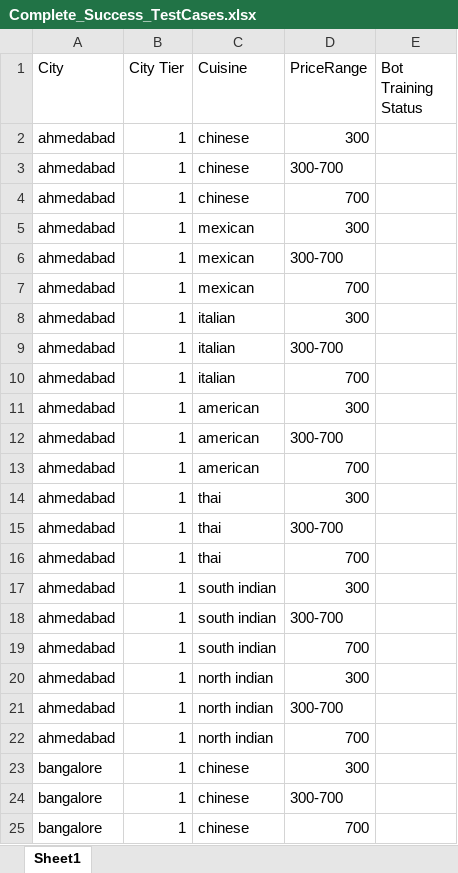
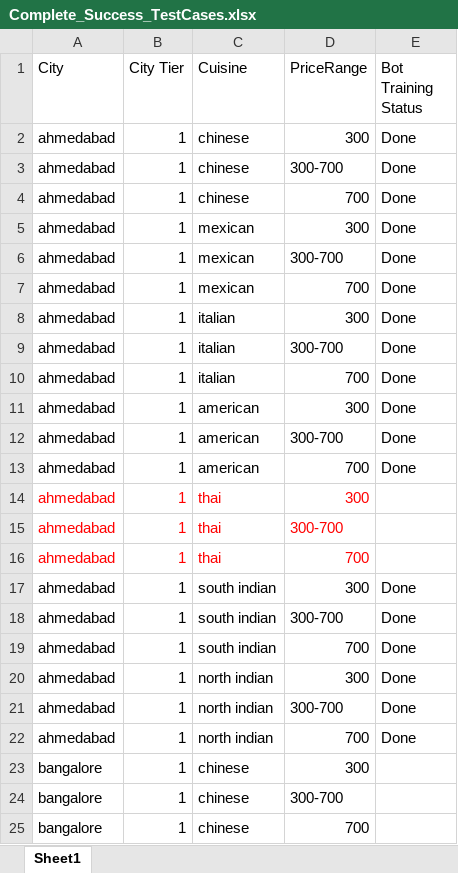
Before and after one commit to hrudaya21/GroupProject_Chatbot_NLP_IIIT-B, an Excel workbook: Rasa_basic_folder/Complete_Success_TestCases.xlsx, sheet Sheet1, drawn as a sheet; only a part is shown; values as stored, in another font and other column widths than the file's, no borders; table styles not drawn; the diff names each change by its address in the sheet, - before the commit and + after, or states it on an @@ line.

Commit message:
Complete Stories of One City, Thai Cuisine still some problem need to check

```diff
--- a/Rasa_basic_folder/Complete_Success_TestCases.xlsx (sheet Sheet1)
+++ b/Rasa_basic_folder/Complete_Success_TestCases.xlsx (sheet Sheet1)
-E2:E13 (Bot Training Status): (empty)
+E2:E13 (Bot Training Status): Done
-A14:D16 text colour: black
+A14:D16 text colour: #FF0000
-E17:E22 (Bot Training Status): (empty)
+E17:E22 (Bot Training Status): Done
```
Also changed, not shown: 1 other file.
